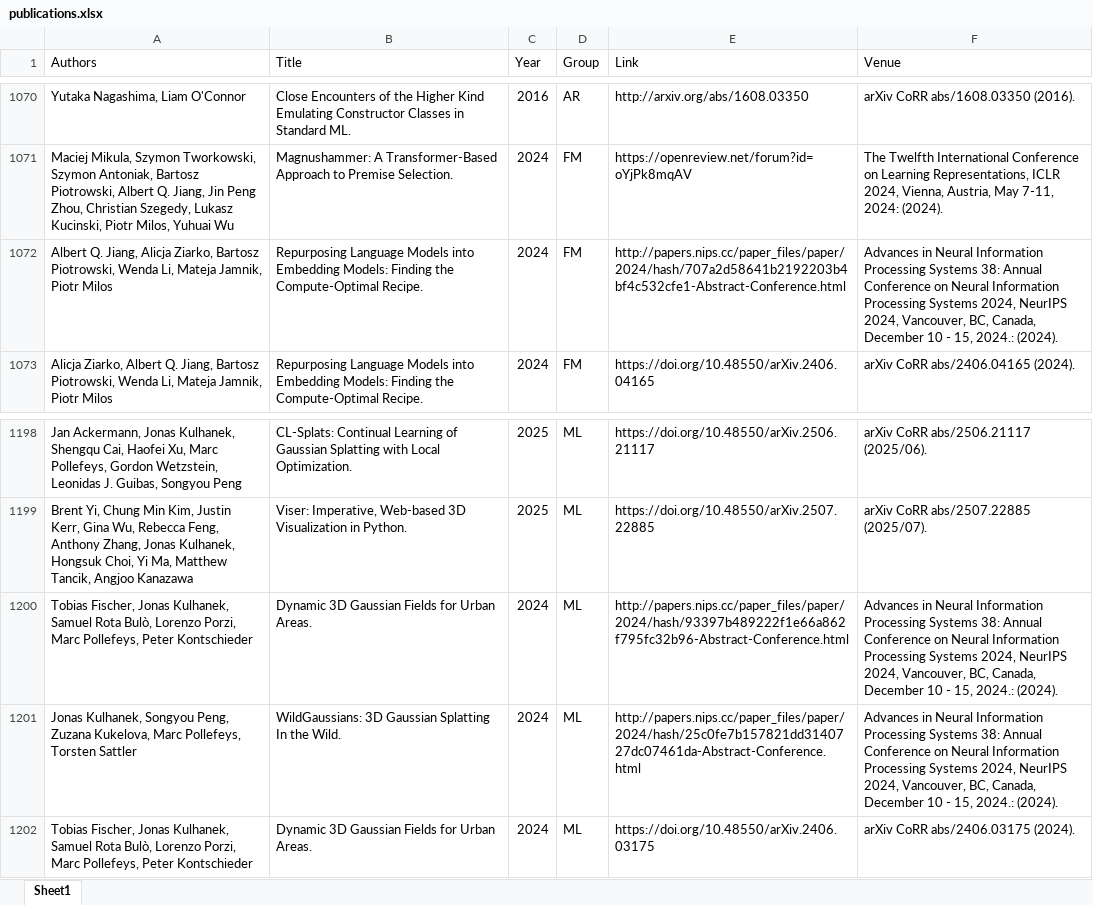
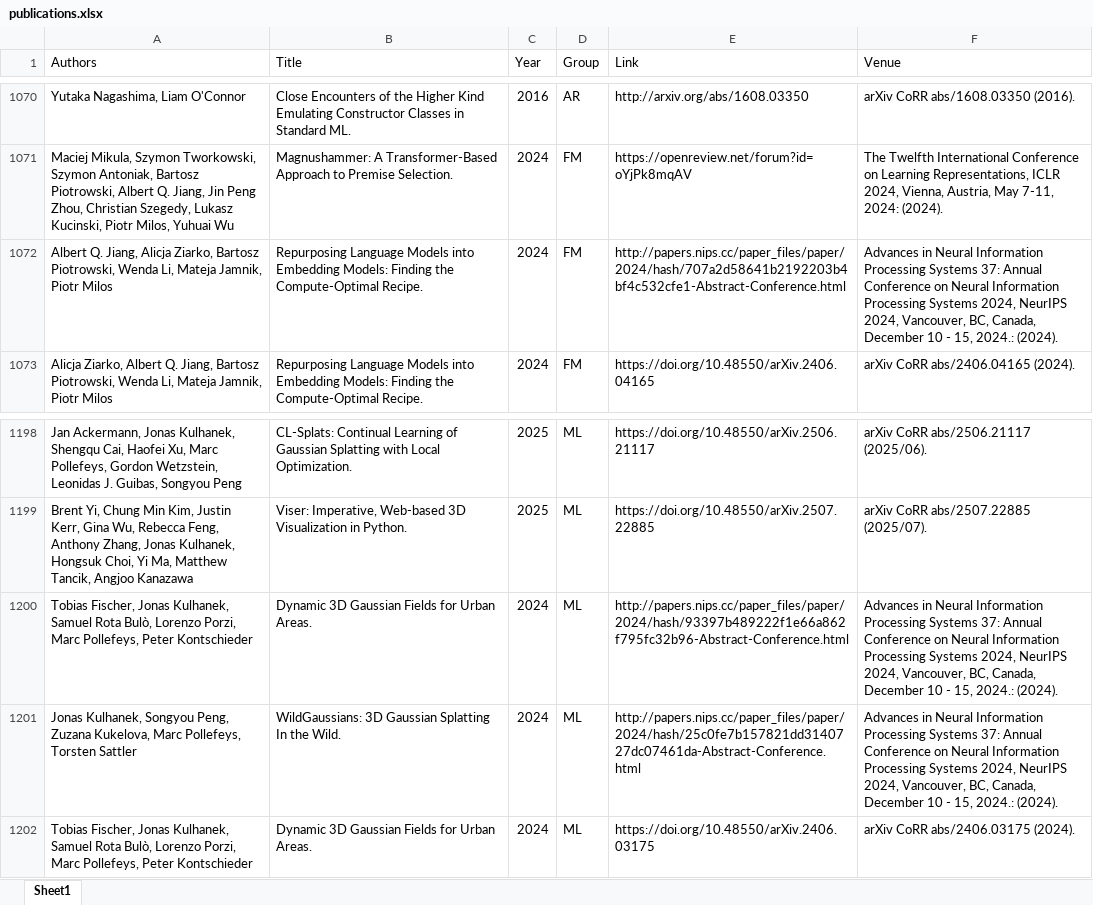
Before and after one commit to ai4reason/ai4reason.github.io, an Excel workbook: docs/download/publications.xlsx, sheet Sheet1, drawn as a sheet; only a part is shown, gaps mark what is left out; values as stored, in another font and other column widths than the file's, no borders; the diff names each change by its address in the sheet, - before the commit and + after, or states it on an @@ line.

```diff
--- a/docs/download/publications.xlsx (sheet Sheet1)
+++ b/docs/download/publications.xlsx (sheet Sheet1)
-F1072 (Venue): …Processing Systems 38: Annual Conference…
+F1072 (Venue): …Processing Systems 37: Annual Conference…
-F1200:F1201 (Venue): …Processing Systems 38: Annual Conference…
+F1200:F1201 (Venue): …Processing Systems 37: Annual Conference…
```
Also changed, not shown: 2 other files.
